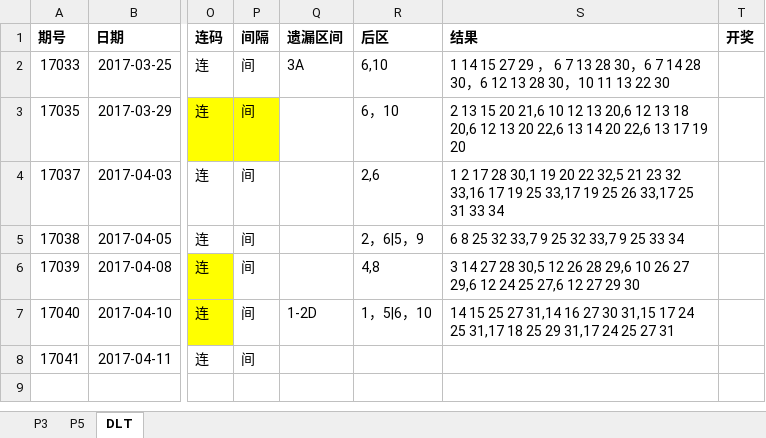
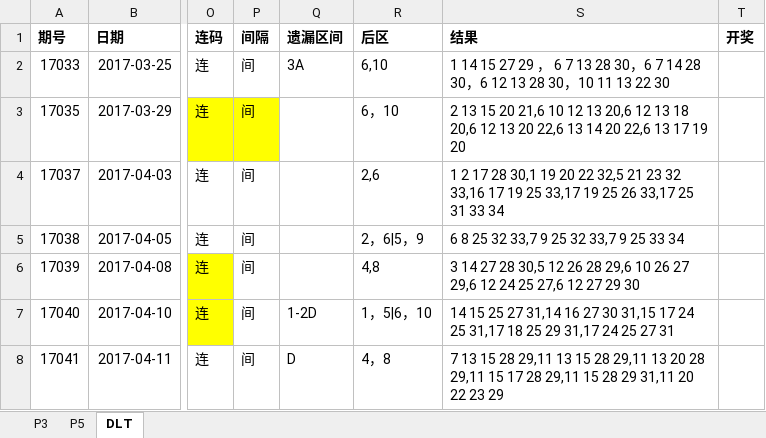
Before and after one commit to zhoubo8308/caipiao, an Excel workbook: caipiao.xlsx, sheet DLT, drawn as a sheet; only a part is shown, gaps mark what is left out; values as stored, in another font and other column widths than the file's, no borders; the diff names each change by its address in the sheet, - before the commit and + after, or states it on an @@ line.

```diff
--- a/caipiao.xlsx (sheet DLT)
+++ b/caipiao.xlsx (sheet DLT)
-Q8 (遗漏区间): (empty)
+Q8 (遗漏区间): D
-R8 (后区): (empty)
+R8 (后区): 4，8
-S8 (结果): (empty)
+S8 (结果): 7 13 15 28 29,11 13 15 28 29,11 13 20 28 29,11 15 17 28 29,11 15 28 29 31,11 20 22 23 29
```
Also changed, not shown: sheet P3, sheet P5.
